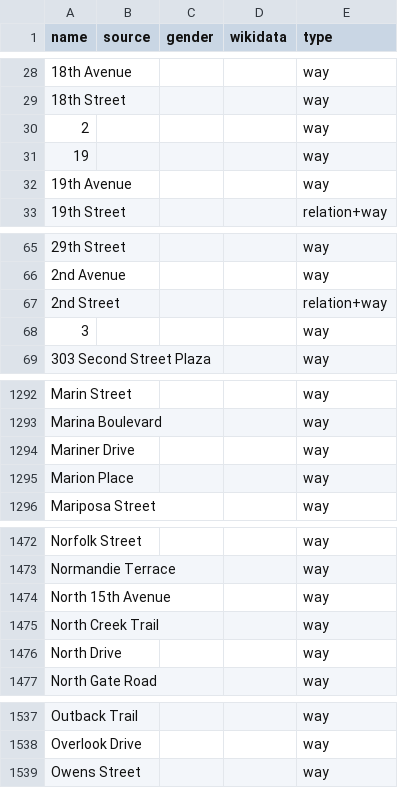
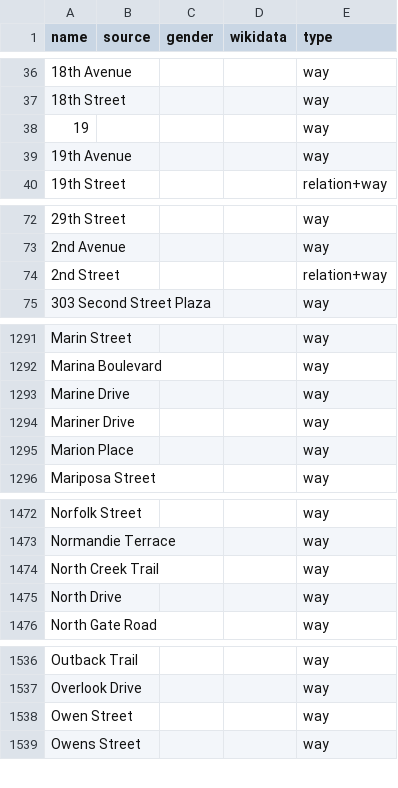
Before and after one commit to EqualStreetNames/equalstreetnames-sanfrancisco, a CSV file: data/other.csv, drawn as a sheet; only a part is shown, gaps mark what is left out; removed rows and columns are numbered as before the commit, all else as after; the diff covers the shown part only; the diff names each change by its address in the sheet, - before the commit and + after, or states it on an @@ line.

```diff
--- a/data/other.csv
+++ b/data/other.csv
@@ row 30 moved to row 3: 2 @@
@@ row 68 moved to row 4: 3 @@
+row 1293: Marine Drive |  |  |  | way
-row 1474: North 15th Avenue |  |  |  | way
+row 1538: Owen Street |  |  |  | way
```
Also changed, not shown: 1 removed row and 6 moved rows elsewhere in this file, 3 other files.
